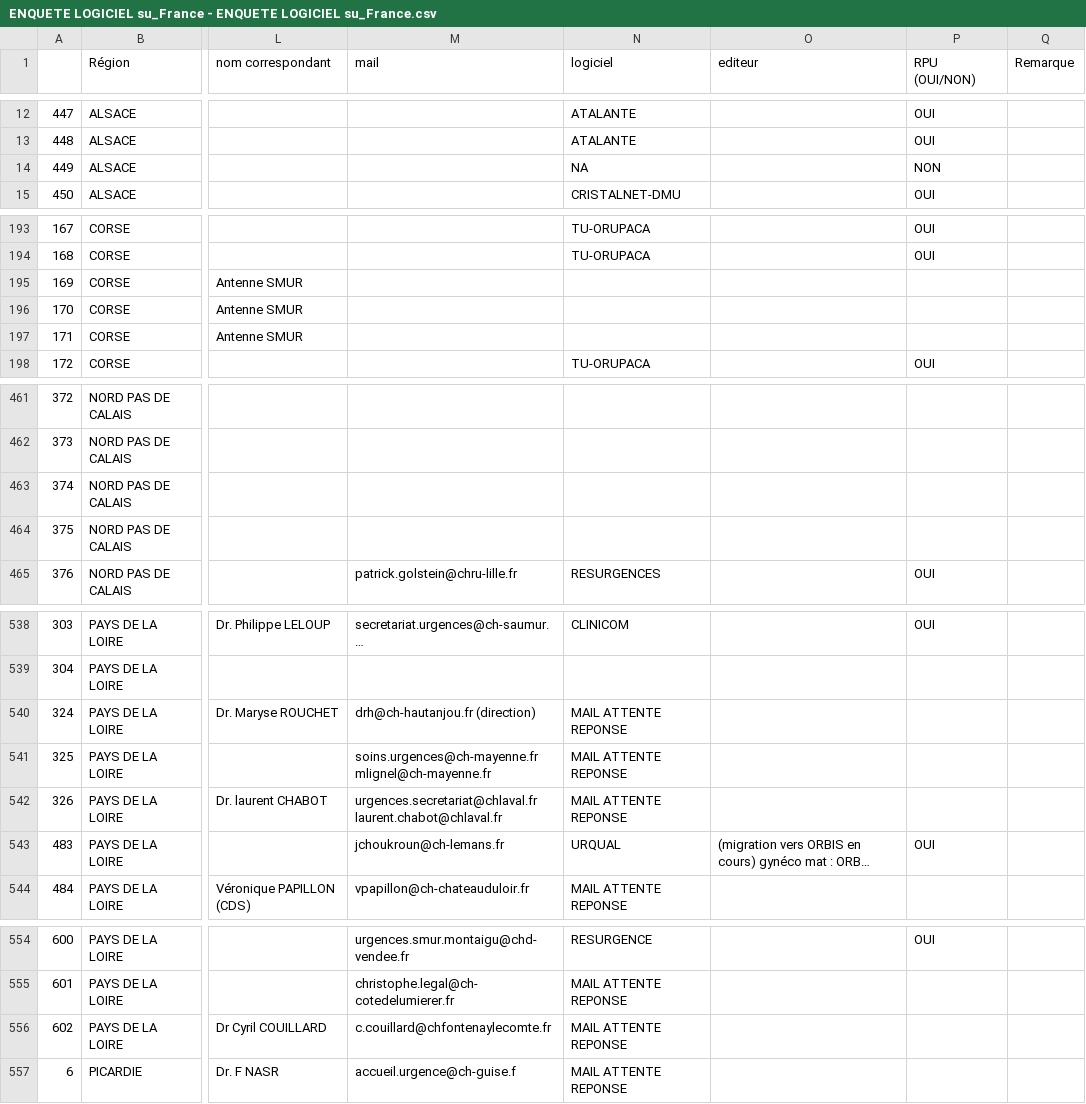
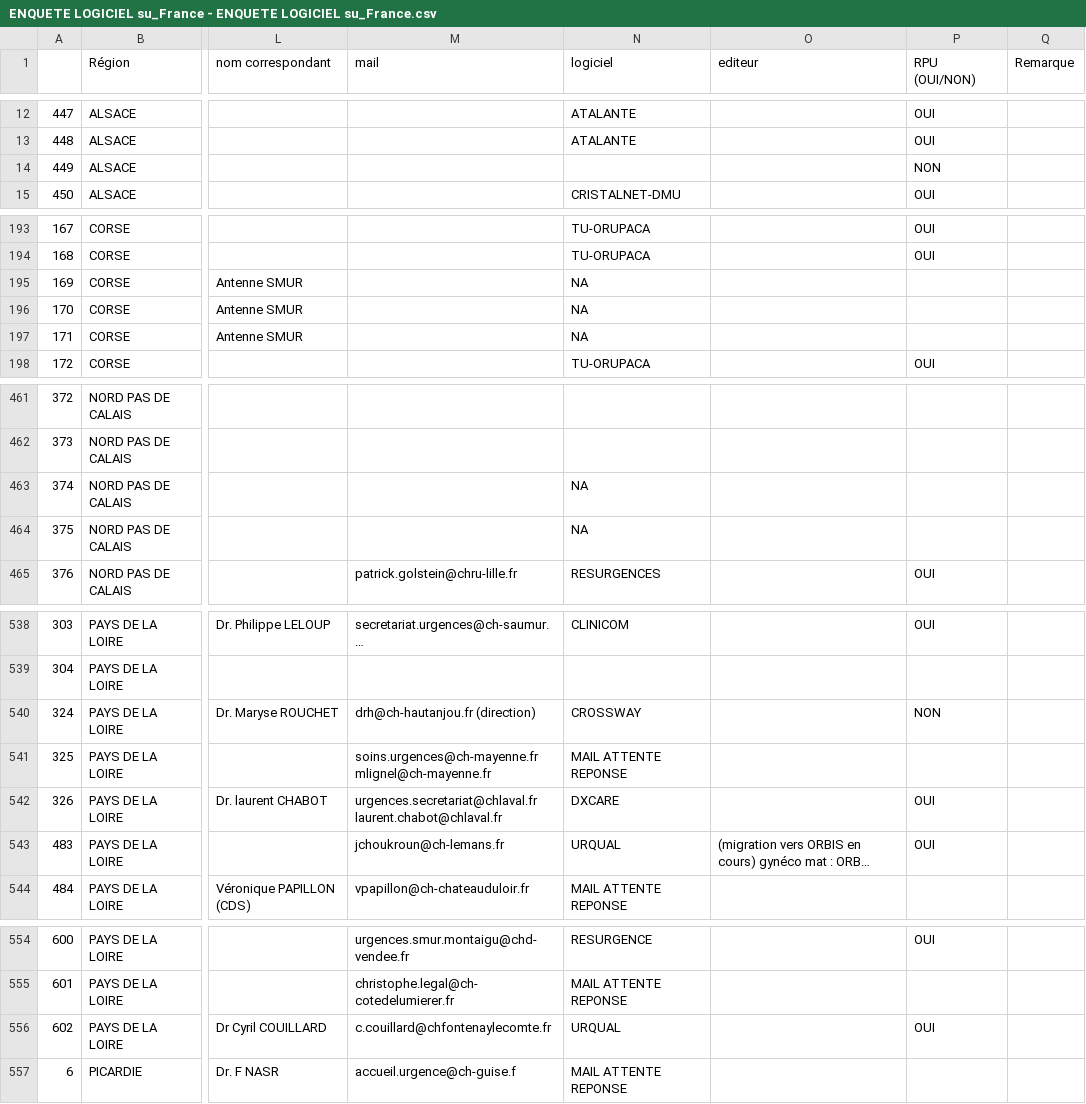
Before and after one commit to jcrb/InformatisationSU, a CSV file: ENQUETE LOGICIEL su_France - ENQUETE LOGICIEL su_France.csv, drawn as a sheet; only a part is shown, gaps mark what is left out; long unchanged cells end in …; the diff covers the shown part only; the diff names each change by its address in the sheet, - before the commit and + after, or states it on an @@ line.

```diff
--- a/ENQUETE LOGICIEL su_France - ENQUETE LOGICIEL su_France.csv
+++ b/ENQUETE LOGICIEL su_France - ENQUETE LOGICIEL su_France.csv
-N14 (logiciel): NA
+N14 (logiciel): (empty)
-N195:N197 (logiciel): (empty)
+N195:N197 (logiciel): NA
-N463:N464 (logiciel): (empty)
+N463:N464 (logiciel): NA
-N540 (logiciel): MAIL ATTENTE REPONSE
+N540 (logiciel): CROSSWAY
-P540 (RPU (OUI/NON)): (empty)
+P540 (RPU (OUI/NON)): NON
-N542 (logiciel): MAIL ATTENTE REPONSE
+N542 (logiciel): DXCARE
-P542 (RPU (OUI/NON)): (empty)
+P542 (RPU (OUI/NON)): OUI
-N556 (logiciel): MAIL ATTENTE REPONSE
+N556 (logiciel): URQUAL
-P556 (RPU (OUI/NON)): (empty)
+P556 (RPU (OUI/NON)): OUI
```
Also changed, not shown: 2 edited cells elsewhere in this file, Analyse/Enquete_FEDORU_RESURAL/logiciels_Finess_20140927.csv, 10 other files.
